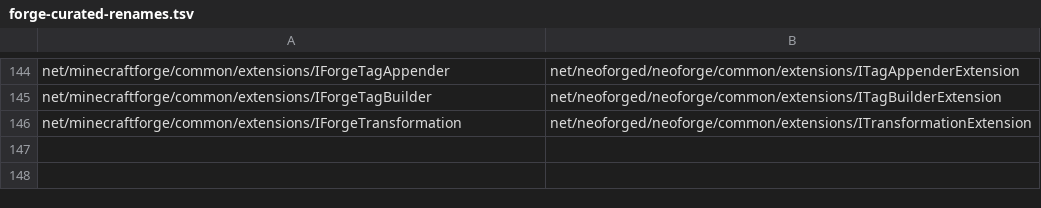
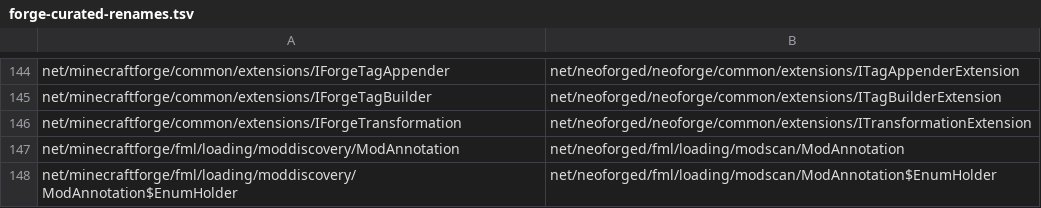
Before and after one commit to kylepitcock/Legacy-Connector, a TSV file: loader/src/main/resources/legacyconnector/forward/1.20.1/forge-curated-renames.tsv, drawn as a sheet; only a part is shown, gaps mark what is left out.

```diff
--- a/loader/src/main/resources/legacyconnector/forward/1.20.1/forge-curated-renames.tsv
+++ b/loader/src/main/resources/legacyconnector/forward/1.20.1/forge-curated-renames.tsv
@@ -146 +146,3 @@ net/minecraftforge/common/extensions/IForgeTagBuilder	net/neoforged/neoforge/com
 net/minecraftforge/common/extensions/IForgeTransformation	net/neoforged/neoforge/common/extensions/ITransformationExtension
+net/minecraftforge/fml/loading/moddiscovery/ModAnnotation	net/neoforged/fml/loading/modscan/ModAnnotation
+net/minecraftforge/fml/loading/moddiscovery/ModAnnotation$EnumHolder	net/neoforged/fml/loading/modscan/ModAnnotation$EnumHolder
```
Also changed, not shown: loader/src/main/resources/legacyconnector/forward/1.20.1/forge-members.tsv, loader/src/main/resources/legacyconnector/forward/1.20.1/mc-fields.tsv, 6 other files.
